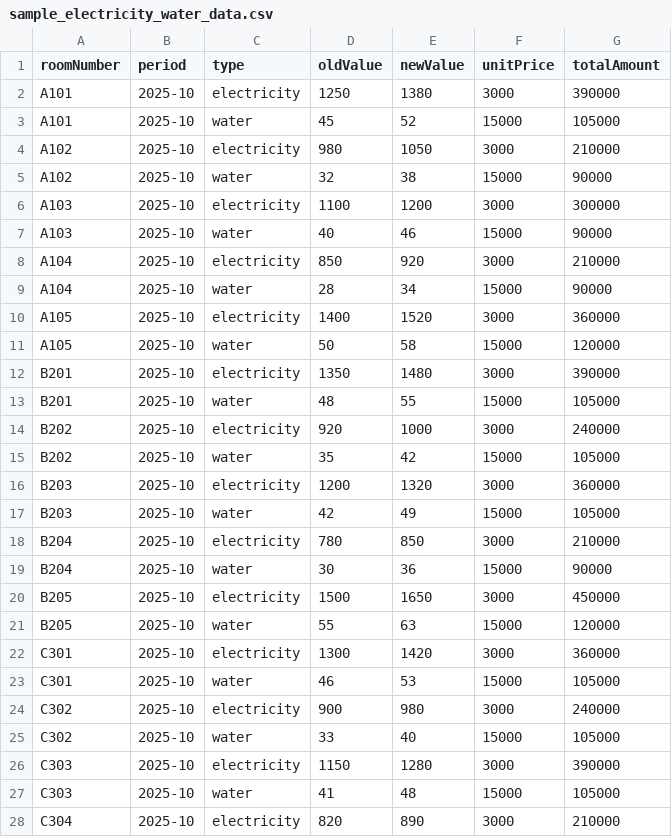
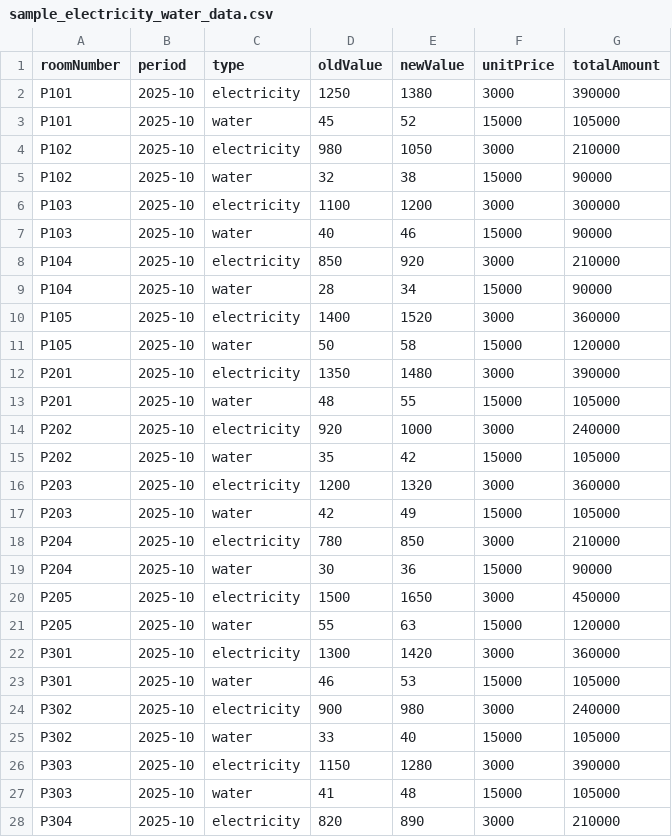
Before and after one commit to hiendangba/RoomLink, a CSV file: public/sample_electricity_water_data.csv, drawn as a sheet; only a part is shown; the diff covers the shown part only.

Commit message:
Update Room Selection

```diff
--- a/public/sample_electricity_water_data.csv
+++ b/public/sample_electricity_water_data.csv
@@ -1,28 +1,28 @@
 roomNumber,period,type,oldValue,newValue,unitPrice,totalAmount
-A101,2025-10,electricity,1250,1380,3000,390000
-A101,2025-10,water,45,52,15000,105000
-A102,2025-10,electricity,980,1050,3000,210000
-A102,2025-10,water,32,38,15000,90000
-A103,2025-10,electricity,1100,1200,3000,300000
-A103,2025-10,water,40,46,15000,90000
-A104,2025-10,electricity,850,920,3000,210000
-A104,2025-10,water,28,34,15000,90000
-A105,2025-10,electricity,1400,1520,3000,360000
-A105,2025-10,water,50,58,15000,120000
-B201,2025-10,electricity,1350,1480,3000,390000
-B201,2025-10,water,48,55,15000,105000
-B202,2025-10,electricity,920,1000,3000,240000
-B202,2025-10,water,35,42,15000,105000
-B203,2025-10,electricity,1200,1320,3000,360000
-B203,2025-10,water,42,49,15000,105000
-B204,2025-10,electricity,780,850,3000,210000
-B204,2025-10,water,30,36,15000,90000
-B205,2025-10,electricity,1500,1650,3000,450000
-B205,2025-10,water,55,63,15000,120000
-C301,2025-10,electricity,1300,1420,3000,360000
-C301,2025-10,water,46,53,15000,105000
-C302,2025-10,electricity,900,980,3000,240000
-C302,2025-10,water,33,40,15000,105000
-C303,2025-10,electricity,1150,1280,3000,390000
-C303,2025-10,water,41,48,15000,105000
-C304,2025-10,electricity,820,890,3000,210000
+P101,2025-10,electricity,1250,1380,3000,390000
+P101,2025-10,water,45,52,15000,105000
+P102,2025-10,electricity,980,1050,3000,210000
+P102,2025-10,water,32,38,15000,90000
+P103,2025-10,electricity,1100,1200,3000,300000
+P103,2025-10,water,40,46,15000,90000
+P104,2025-10,electricity,850,920,3000,210000
+P104,2025-10,water,28,34,15000,90000
+P105,2025-10,electricity,1400,1520,3000,360000
+P105,2025-10,water,50,58,15000,120000
+P201,2025-10,electricity,1350,1480,3000,390000
+P201,2025-10,water,48,55,15000,105000
+P202,2025-10,electricity,920,1000,3000,240000
+P202,2025-10,water,35,42,15000,105000
+P203,2025-10,electricity,1200,1320,3000,360000
+P203,2025-10,water,42,49,15000,105000
+P204,2025-10,electricity,780,850,3000,210000
+P204,2025-10,water,30,36,15000,90000
+P205,2025-10,electricity,1500,1650,3000,450000
+P205,2025-10,water,55,63,15000,120000
+P301,2025-10,electricity,1300,1420,3000,360000
+P301,2025-10,water,46,53,15000,105000
+P302,2025-10,electricity,900,980,3000,240000
+P302,2025-10,water,33,40,15000,105000
+P303,2025-10,electricity,1150,1280,3000,390000
+P303,2025-10,water,41,48,15000,105000
+P304,2025-10,electricity,820,890,3000,210000
```
Also changed, not shown: 23 edited cells elsewhere in this file, 3 other files.
